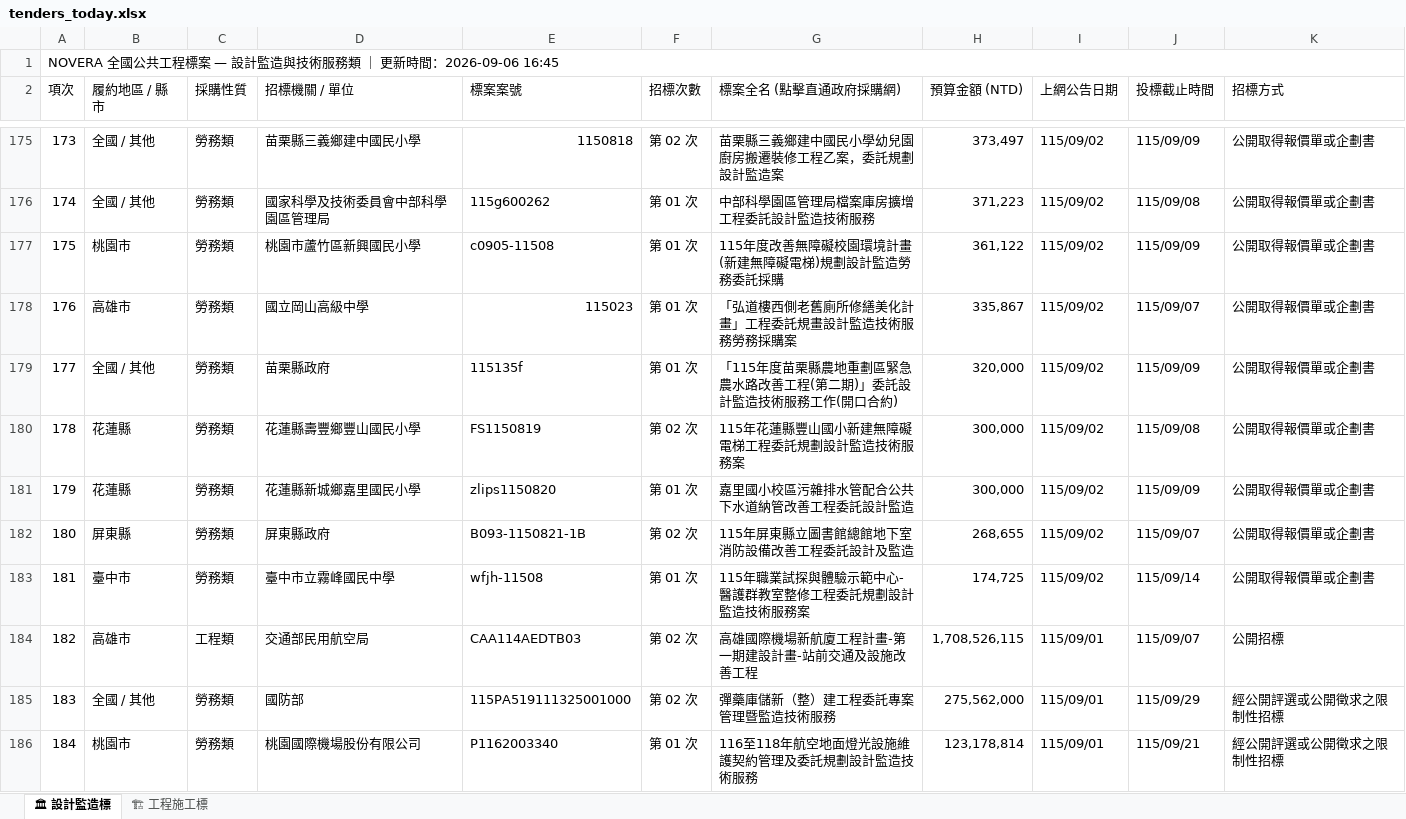
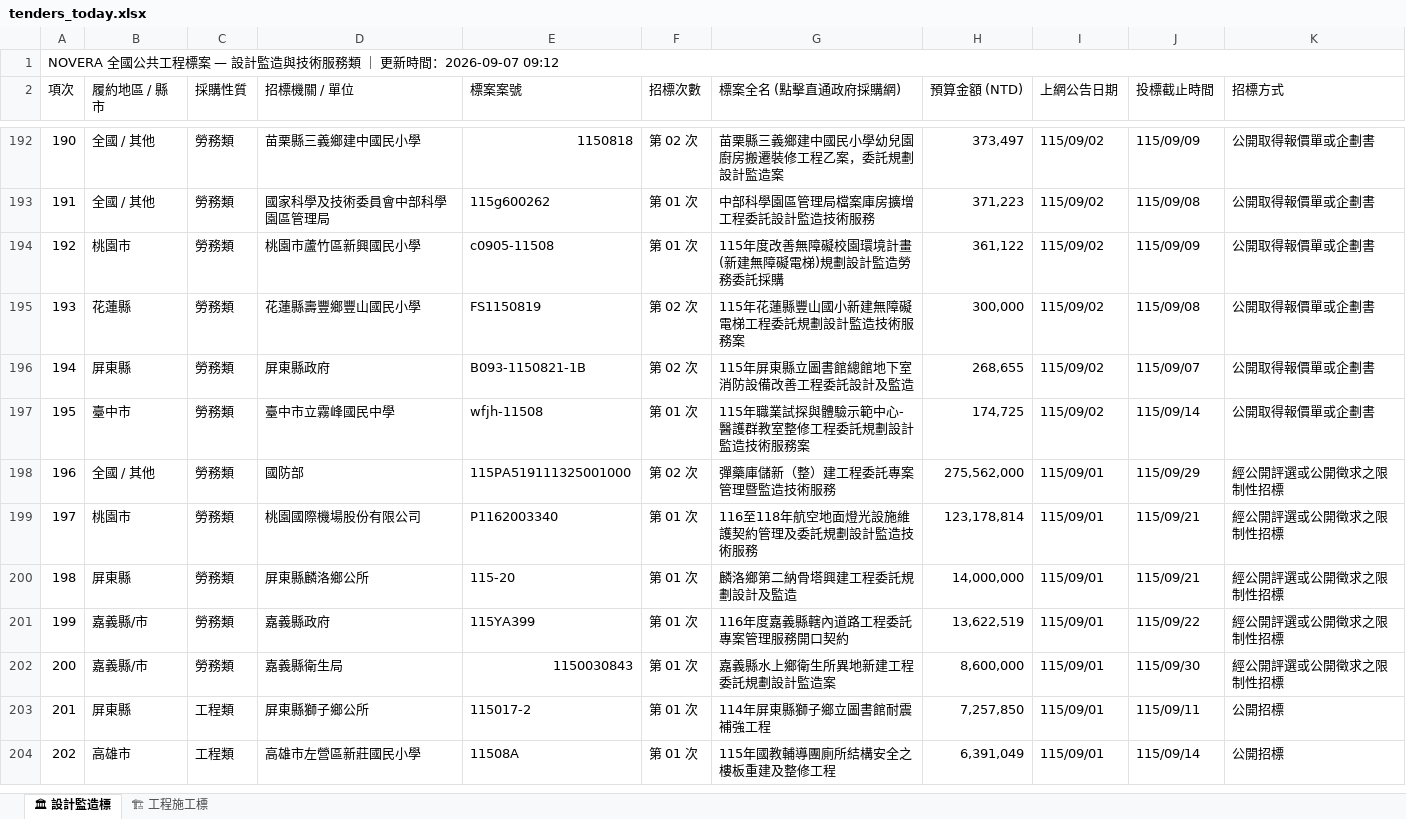
Before and after one commit to gardenai0222-a11y/gardenai0222-a11y.github.io, an Excel workbook: tenders_today.xlsx, sheet 🏛 設計監造標, drawn as a sheet; only a part is shown, gaps mark what is left out; the shorter side is filled out with more unchanged rows; values as stored, in another font and other column widths than the file's, no cell formats; removed rows and columns are numbered as before the commit, all else as after; the diff covers the shown part only; the diff names each change by its address in the sheet, - before the commit and + after, or states it on an @@ line.

```diff
--- a/tenders_today.xlsx (sheet 🏛 設計監造標)
+++ b/tenders_today.xlsx (sheet 🏛 設計監造標)
@@ column A (項次) renumbered from row 1 down @@
-row 178: 176 | 高雄市 | 勞務類 | 國立岡山高級中學 | 115023 | 第 01 次 | 「弘道樓西側老舊廁所修繕美化計畫」工程委託規畫設計監造技術服務勞務採購案 | 335,867 | 115/09/02 | 115/09/07 | 公開取得報價單或企劃書
-row 179: 177 | 全國 / 其他 | 勞務類 | 苗栗縣政府 | 115135f | 第 01 次 | 「115年度苗栗縣農地重劃區緊急農水路改善工程(第二期)」委託設計監造技術服務工作(開口合約) | 320,000 | 115/09/02 | 115/09/09 | 公開取得報價單或企劃書
-row 181: 179 | 花蓮縣 | 勞務類 | 花蓮縣新城鄉嘉里國民小學 | zlips1150820 | 第 01 次 | 嘉里國小校區污雜排水管配合公共下水道納管改善工程委託設計監造 | 300,000 | 115/09/02 | 115/09/09 | 公開取得報價單或企劃書
-row 184: 182 | 高雄市 | 工程類 | 交通部民用航空局 | CAA114AEDTB03 | 第 02 次 | 高雄國際機場新航廈工程計畫-第一期建設計畫-站前交通及設施改善工程 | 1,708,526,115 | 115/09/01 | 115/09/07 | 公開招標
```
Also changed, not shown: 35 added rows and 36 removed rows elsewhere in this sheet, sheet 🏗 工程施工標, cell formats, 今日政府電子採購網.xlsx, 2 other files.
